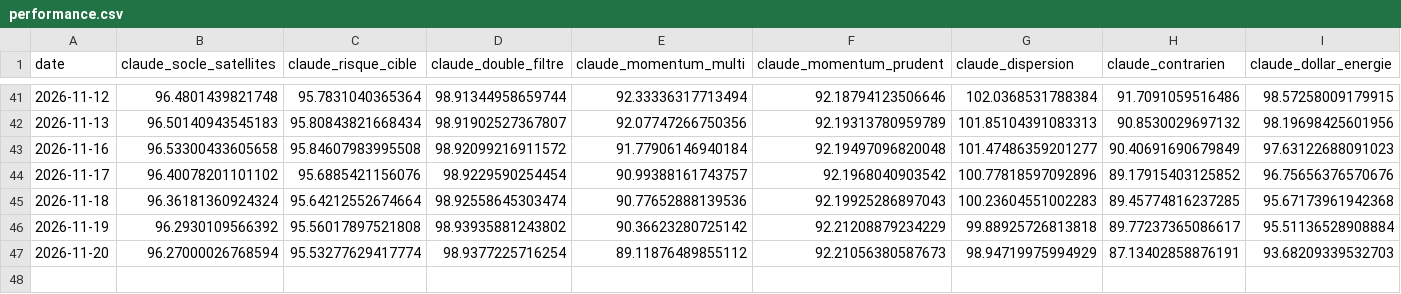
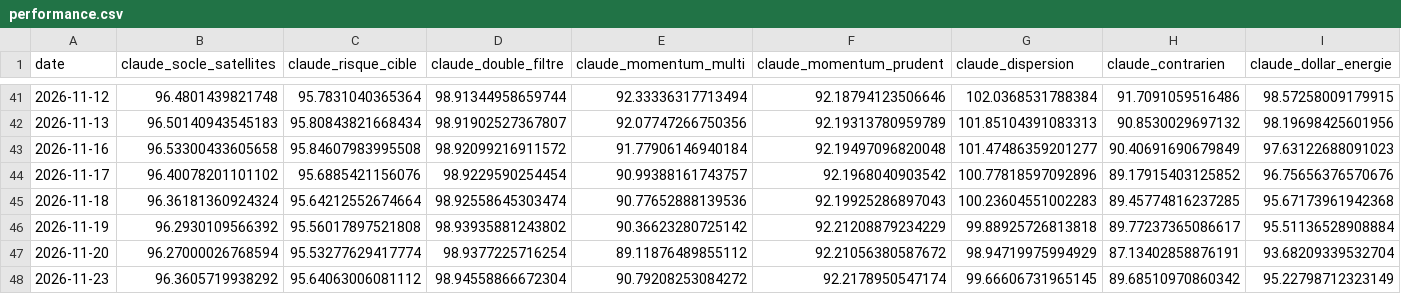
Before and after one commit to OPCooaching/assurance-vie-data, a CSV file: data/claude/performance.csv, drawn as a sheet; only a part is shown, gaps mark what is left out.

```diff
--- a/data/claude/performance.csv
+++ b/data/claude/performance.csv
@@ -46,2 +46,3 @@ date,claude_socle_satellites,claude_risque_cible,claude_double_filtre,claude_mom
 2026-11-19,96.2930109566392,95.56017897521808,98.93935881243802,90.36623280725142,92.21208879234229,99.88925726813818,89.77237365086617,95.51136528908884
-2026-11-20,96.27000026768594,95.53277629417774,98.9377225716254,89.11876489855112,92.21056380587673,98.94719975994929,87.13402858876191,93.68209339532703
+2026-11-20,96.27000026768594,95.53277629417774,98.9377225716254,89.11876489855112,92.21056380587672,98.94719975994929,87.13402858876191,93.68209339532704
+2026-11-23,96.3605719938292,95.64063006081112,98.94558866672304,90.79208253084272,92.2178950547174,99.66606731965145,89.68510970860342,95.22798712323149
```
Also changed, not shown: data/academic/performance.csv, data/benchmarks/bernard_origin.csv, 19 other files.
